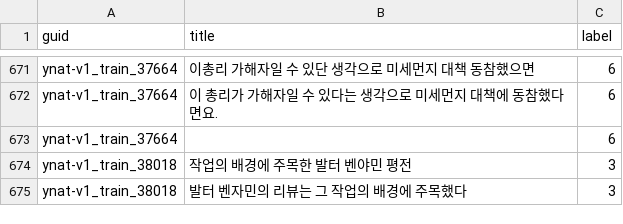
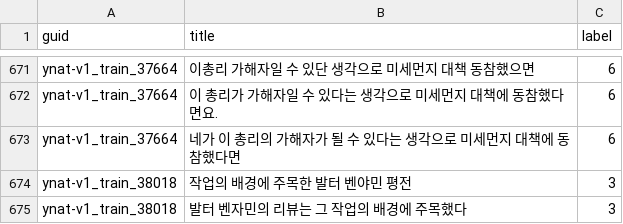
Before and after one commit to bbang3/korean-text-augmentation, a CSV file: data/train_bt_2.csv, drawn as a sheet; only a part is shown, gaps mark what is left out.

Commit message:
Fix null rows

```diff
--- a/data/train_bt_2.csv
+++ b/data/train_bt_2.csv
@@ -672,3 +672,3 @@ ynat-v1_train_37664,이총리 가해자일 수 있단 생각으로 미세먼지
 ynat-v1_train_37664,이 총리가 가해자일 수 있다는 생각으로 미세먼지 대책에 동참했다면요.,6
-ynat-v1_train_37664,,6
+ynat-v1_train_37664,네가 이 총리의 가해자가 될 수 있다는 생각으로 미세먼지 대책에 동참했다면,6
 ynat-v1_train_38018,작업의 배경에 주목한 발터 벤야민 평전,3
```
